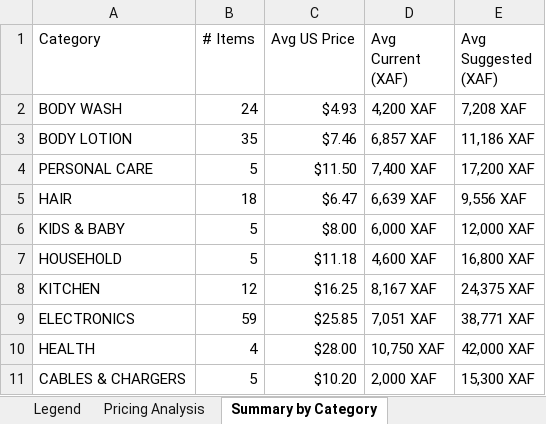
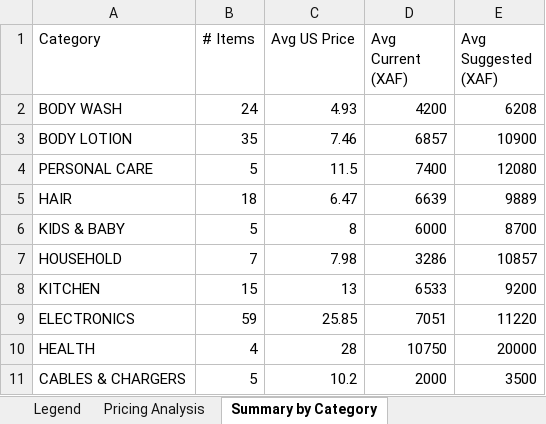
Before and after one commit to Carlito20/cameroon-project, an Excel workbook: AmericanSelect_PricingAnalysis.xlsx, sheet Summary by Category, drawn as a sheet; only a part is shown; values as stored, in another font and other column widths than the file's, no cell formats; the diff covers the shown part only; the diff names each change by its address in the sheet, - before the commit and + after, or states it on an @@ line.

```diff
--- a/AmericanSelect_PricingAnalysis.xlsx (sheet Summary by Category)
+++ b/AmericanSelect_PricingAnalysis.xlsx (sheet Summary by Category)
-C2 (Avg US Price): $4.93
+C2 (Avg US Price): 4.93
-D2 (Avg Current (XAF)): 4,200 XAF
+D2 (Avg Current (XAF)): 4200
-E2 (Avg Suggested (XAF)): 7,208 XAF
+E2 (Avg Suggested (XAF)): 6208
-C3 (Avg US Price): $7.46
+C3 (Avg US Price): 7.46
-D3 (Avg Current (XAF)): 6,857 XAF
+D3 (Avg Current (XAF)): 6857
-E3 (Avg Suggested (XAF)): 11,186 XAF
+E3 (Avg Suggested (XAF)): 10900
-C4 (Avg US Price): $11.50
+C4 (Avg US Price): 11.5
-D4 (Avg Current (XAF)): 7,400 XAF
+D4 (Avg Current (XAF)): 7400
-E4 (Avg Suggested (XAF)): 17,200 XAF
+E4 (Avg Suggested (XAF)): 12080
-C5 (Avg US Price): $6.47
+C5 (Avg US Price): 6.47
-D5 (Avg Current (XAF)): 6,639 XAF
+D5 (Avg Current (XAF)): 6639
-E5 (Avg Suggested (XAF)): 9,556 XAF
+E5 (Avg Suggested (XAF)): 9889
-C6 (Avg US Price): $8.00
+C6 (Avg US Price): 8
-D6 (Avg Current (XAF)): 6,000 XAF
+D6 (Avg Current (XAF)): 6000
-E6 (Avg Suggested (XAF)): 12,000 XAF
+E6 (Avg Suggested (XAF)): 8700
-B7 (# Items): 5
+B7 (# Items): 7
-C7 (Avg US Price): $11.18
+C7 (Avg US Price): 7.98
-D7 (Avg Current (XAF)): 4,600 XAF
+D7 (Avg Current (XAF)): 3286
-E7 (Avg Suggested (XAF)): 16,800 XAF
+E7 (Avg Suggested (XAF)): 10857
-B8 (# Items): 12
+B8 (# Items): 15
-C8 (Avg US Price): $16.25
+C8 (Avg US Price): 13
-D8 (Avg Current (XAF)): 8,167 XAF
+D8 (Avg Current (XAF)): 6533
-E8 (Avg Suggested (XAF)): 24,375 XAF
+E8 (Avg Suggested (XAF)): 9200
-C9 (Avg US Price): $25.85
+C9 (Avg US Price): 25.85
-D9 (Avg Current (XAF)): 7,051 XAF
+D9 (Avg Current (XAF)): 7051
-E9 (Avg Suggested (XAF)): 38,771 XAF
+E9 (Avg Suggested (XAF)): 11220
-C10 (Avg US Price): $28.00
+C10 (Avg US Price): 28
-D10 (Avg Current (XAF)): 10,750 XAF
+D10 (Avg Current (XAF)): 10750
-E10 (Avg Suggested (XAF)): 42,000 XAF
+E10 (Avg Suggested (XAF)): 20000
-C11 (Avg US Price): $10.20
+C11 (Avg US Price): 10.2
-D11 (Avg Current (XAF)): 2,000 XAF
+D11 (Avg Current (XAF)): 2000
-E11 (Avg Suggested (XAF)): 15,300 XAF
+E11 (Avg Suggested (XAF)): 3500
```
Also changed, not shown: 1 added row and 14 edited cells elsewhere in this sheet, sheet Pricing Analysis, sheet Legend, cell formats, hidden cells, 2 other files.
